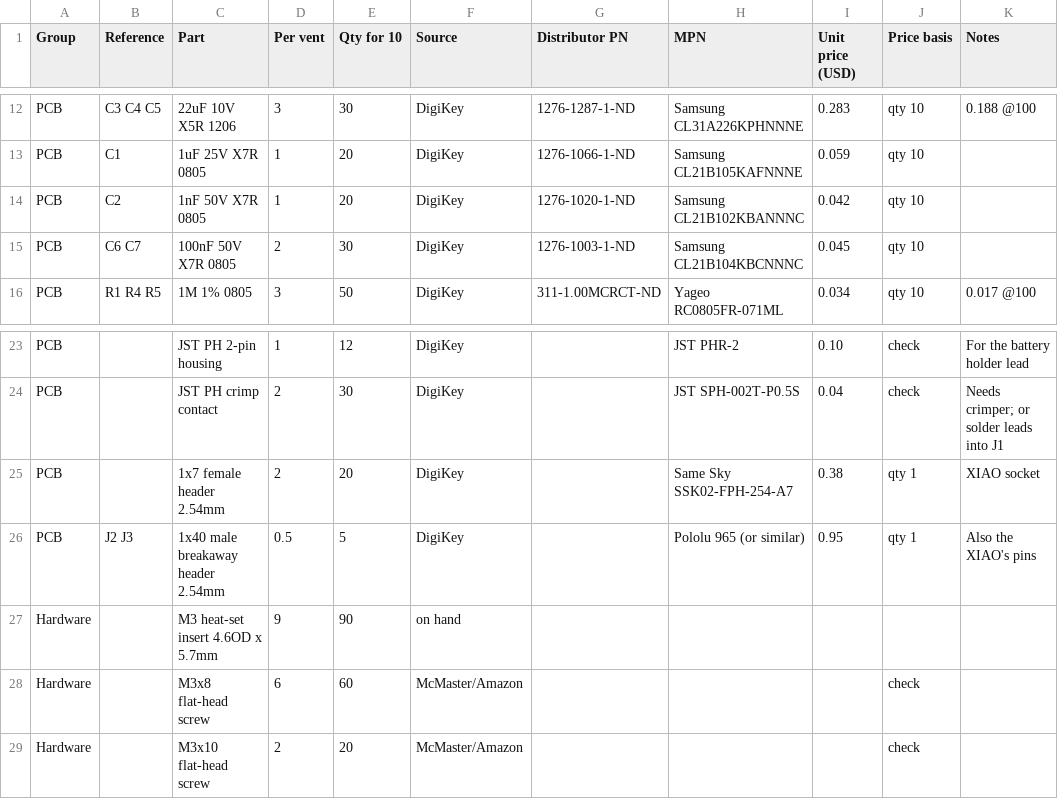
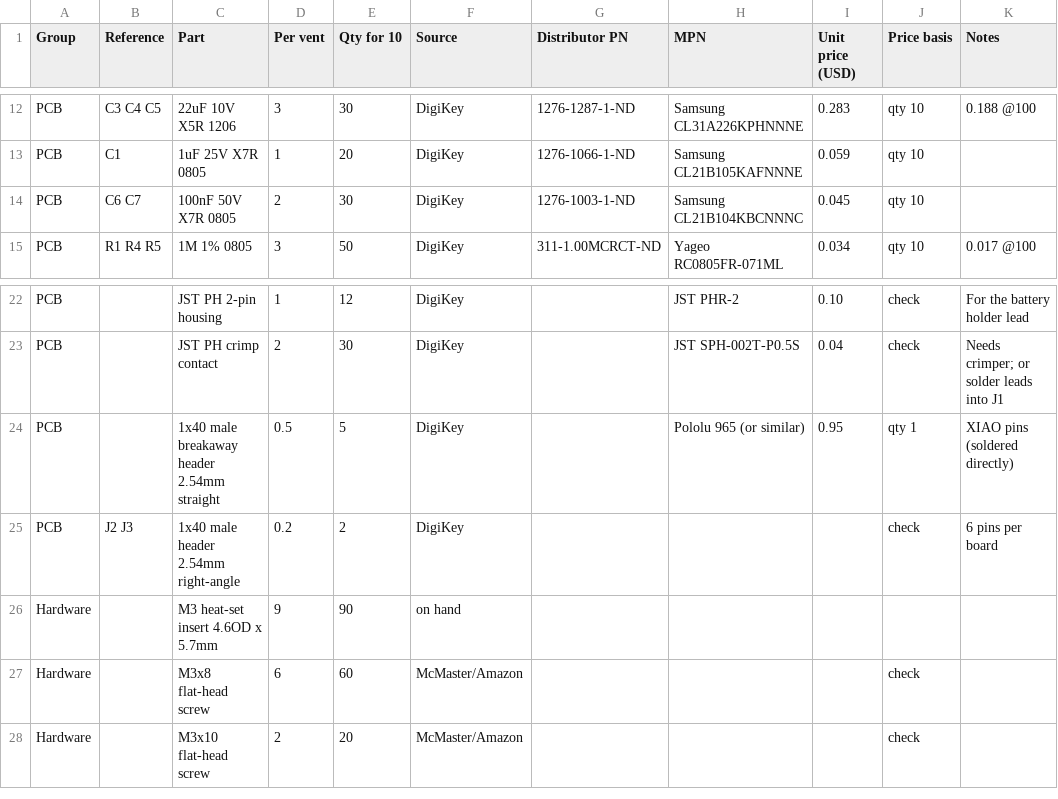
Before and after one commit to ben-hawks/yet-another-smart-vent, a CSV file: docs/bom-10-vents.csv, drawn as a sheet; only a part is shown, gaps mark what is left out.

```diff
--- a/docs/bom-10-vents.csv
+++ b/docs/bom-10-vents.csv
@@ -13,3 +13,2 @@ PCB,C3 C4 C5,22uF 10V X5R 1206,3,30,DigiKey,1276-1287-1-ND,Samsung CL31A226KPHNN
 PCB,C1,1uF 25V X7R 0805,1,20,DigiKey,1276-1066-1-ND,Samsung CL21B105KAFNNNE,0.059,qty 10,
-PCB,C2,1nF 50V X7R 0805,1,20,DigiKey,1276-1020-1-ND,Samsung CL21B102KBANNNC,0.042,qty 10,
 PCB,C6 C7,100nF 50V X7R 0805,2,30,DigiKey,1276-1003-1-ND,Samsung CL21B104KBCNNNC,0.045,qty 10,
@@ -24,4 +23,4 @@ PCB,,JST PH 2-pin housing,1,12,DigiKey,,JST PHR-2,0.10,check,For the battery hol
 PCB,,JST PH crimp contact,2,30,DigiKey,,JST SPH-002T-P0.5S,0.04,check,Needs crimper; or solder leads into J1
-PCB,,1x7 female header 2.54mm,2,20,DigiKey,,Same Sky SSK02-FPH-254-A7,0.38,qty 1,XIAO socket
-PCB,J2 J3,1x40 male breakaway header 2.54mm,0.5,5,DigiKey,,Pololu 965 (or similar),0.95,qty 1,Also the XIAO's pins
+PCB,,1x40 male breakaway header 2.54mm straight,0.5,5,DigiKey,,Pololu 965 (or similar),0.95,qty 1,XIAO pins (soldered directly)
+PCB,J2 J3,1x40 male header 2.54mm right-angle,0.2,2,DigiKey,,,,check,6 pins per board
 Hardware,,M3 heat-set insert 4.6OD x 5.7mm,9,90,on hand,,,,,
```
Also changed, not shown: hardware/xiao-backpack/fab/bom.csv, hardware/xiao-backpack/fab/jlcpcb/bom_jlcpcb.csv, 27 other files.
